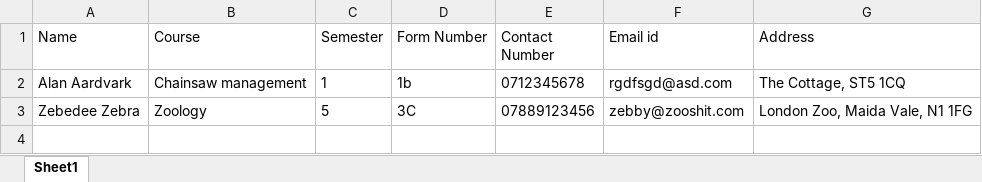
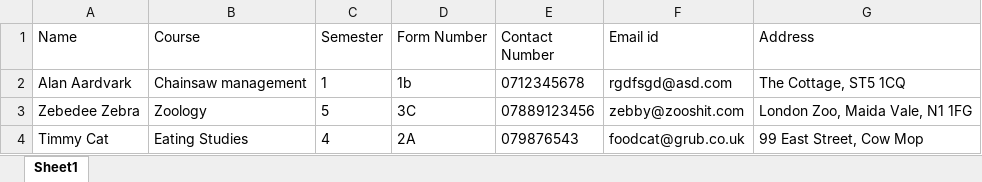
Before and after one commit to s1m0nmwcp2099/portfolio, an Excel workbook: GuiToSpreadsheet/spreadsheet.xlsx, sheet Sheet1, drawn as a sheet; values as stored, in another font and other column widths than the file's, no borders; the diff names each change by its address in the sheet, - before the commit and + after, or states it on an @@ line.

```diff
--- a/GuiToSpreadsheet/spreadsheet.xlsx (sheet Sheet1)
+++ b/GuiToSpreadsheet/spreadsheet.xlsx (sheet Sheet1)
+row 4: Timmy Cat | Eating Studies | 4 | 2A | 079876543 | foodcat@grub.co.uk | 99 East Street, Cow Mop
```
Also changed, not shown: 11 other files.
